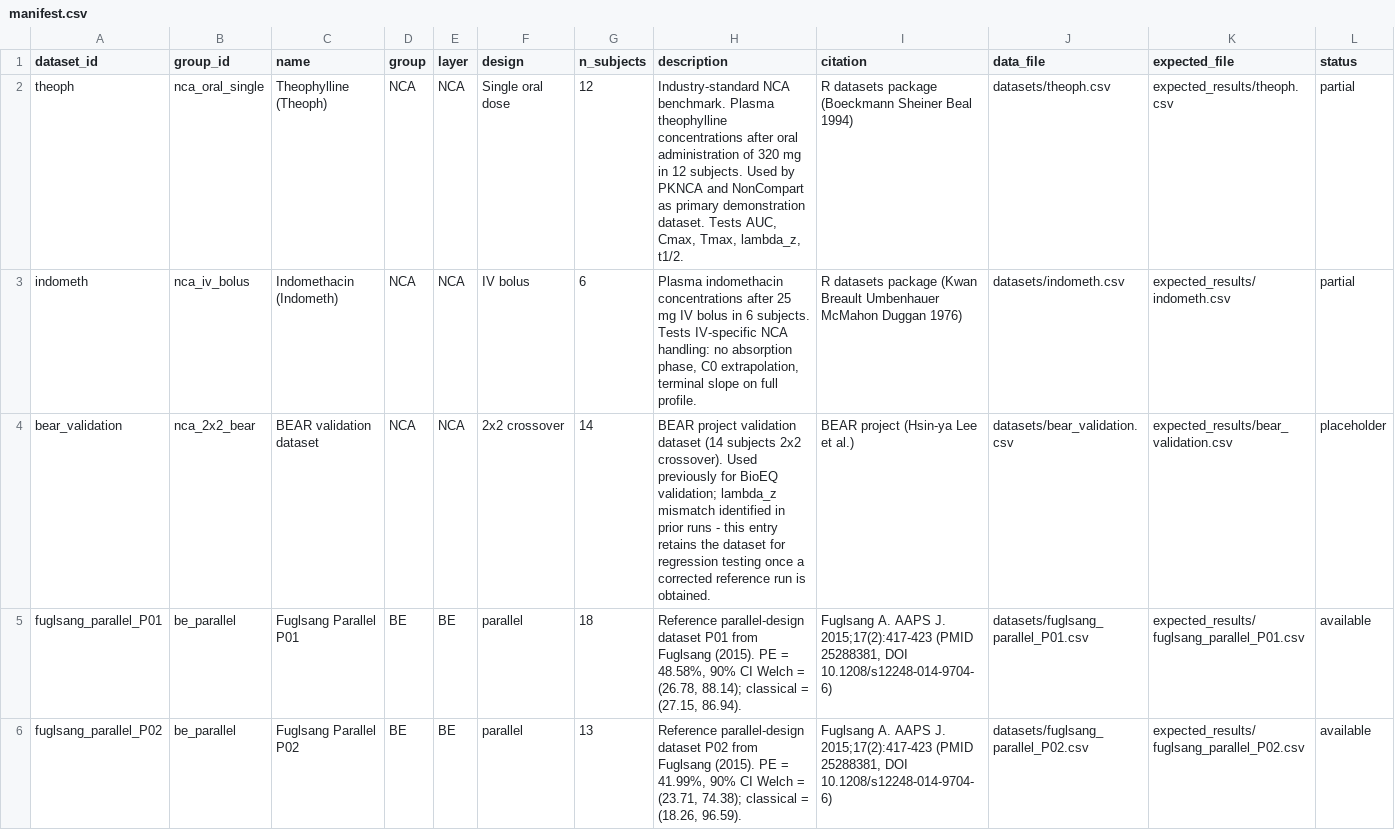
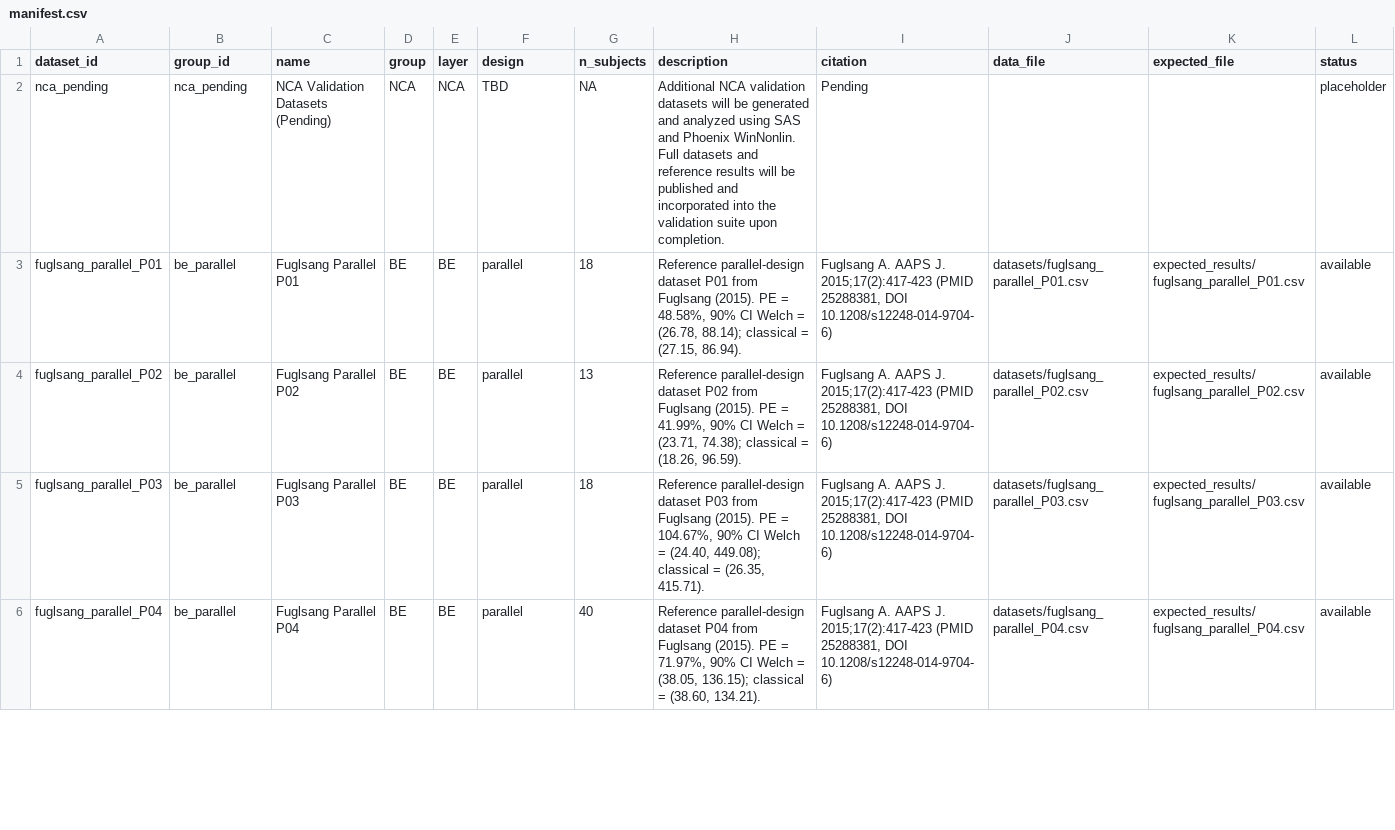
Before and after one commit to aelewin/BioEQ, a CSV file: validation/manifest.csv, drawn as a sheet; only a part is shown; the shorter side is filled out with more unchanged rows.

```diff
--- a/validation/manifest.csv
+++ b/validation/manifest.csv
@@ -1,5 +1,3 @@
 "dataset_id","group_id","name","group","layer","design","n_subjects","description","citation","data_file","expected_file","status"
-"theoph","nca_oral_single","Theophylline (Theoph)","NCA","NCA","Single oral dose",12,"Industry-standard NCA benchmark. Plasma theophylline concentrations after oral administration of 320 mg in 12 subjects. Used by PKNCA and NonCompart as primary demonstration dataset. Tests AUC, Cmax, Tmax, lambda_z, t1/2.","R datasets package (Boeckmann Sheiner Beal 1994)","datasets/theoph.csv","expected_results/theoph.csv","partial"
-"indometh","nca_iv_bolus","Indomethacin (Indometh)","NCA","NCA","IV bolus",6,"Plasma indomethacin concentrations after 25 mg IV bolus in 6 subjects. Tests IV-specific NCA handling: no absorption phase, C0 extrapolation, terminal slope on full profile.","R datasets package (Kwan Breault Umbenhauer McMahon Duggan 1976)","datasets/indometh.csv","expected_results/indometh.csv","partial"
-"bear_validation","nca_2x2_bear","BEAR validation dataset","NCA","NCA","2x2 crossover",14,"BEAR project validation dataset (14 subjects 2x2 crossover). Used previously for BioEQ validation; lambda_z mismatch identified in prior runs - this entry retains the dataset for regression testing once a corrected reference run is obtained.","BEAR project (Hsin-ya Lee et al.)","datasets/bear_validation.csv","expected_results/bear_validation.csv","placeholder"
+"nca_pending","nca_pending","NCA Validation Datasets (Pending)","NCA","NCA","TBD",NA,"Additional NCA validation datasets will be generated and analyzed using SAS and Phoenix WinNonlin. Full datasets and reference results will be published and incorporated into the validation suite upon completion.","Pending","","","placeholder"
 "fuglsang_parallel_P01","be_parallel","Fuglsang Parallel P01","BE","BE","parallel",18,"Reference parallel-design dataset P01 from Fuglsang (2015). PE = 48.58%, 90% CI Welch = (26.78, 88.14); classical = (27.15, 86.94).","Fuglsang A. AAPS J. 2015;17(2):417-423 (PMID 25288381, DOI 10.1208/s12248-014-9704-6)","datasets/fuglsang_parallel_P01.csv","expected_results/fuglsang_parallel_P01.csv","available"
```
Also changed, not shown: validation/groups.csv, 3 other files.
